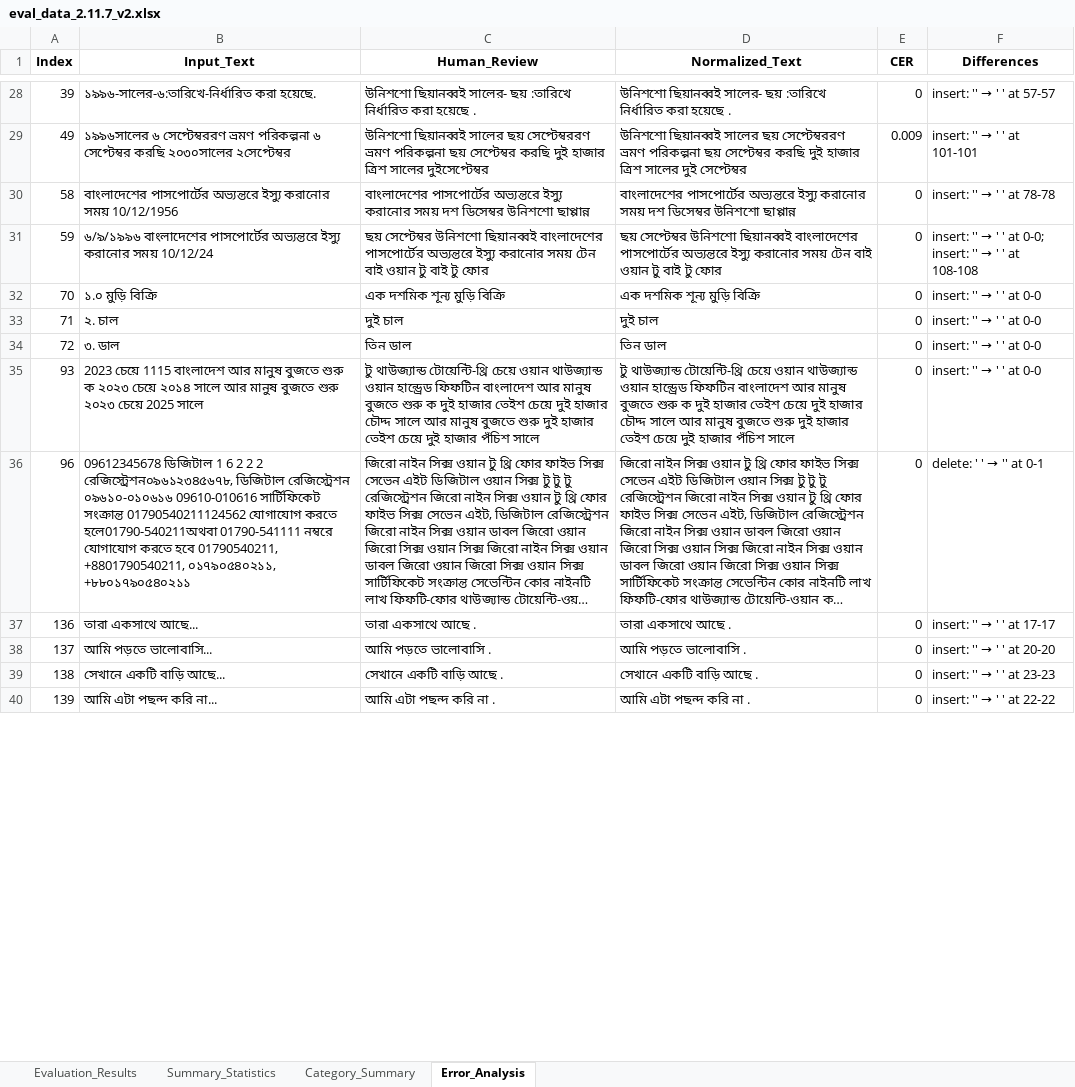
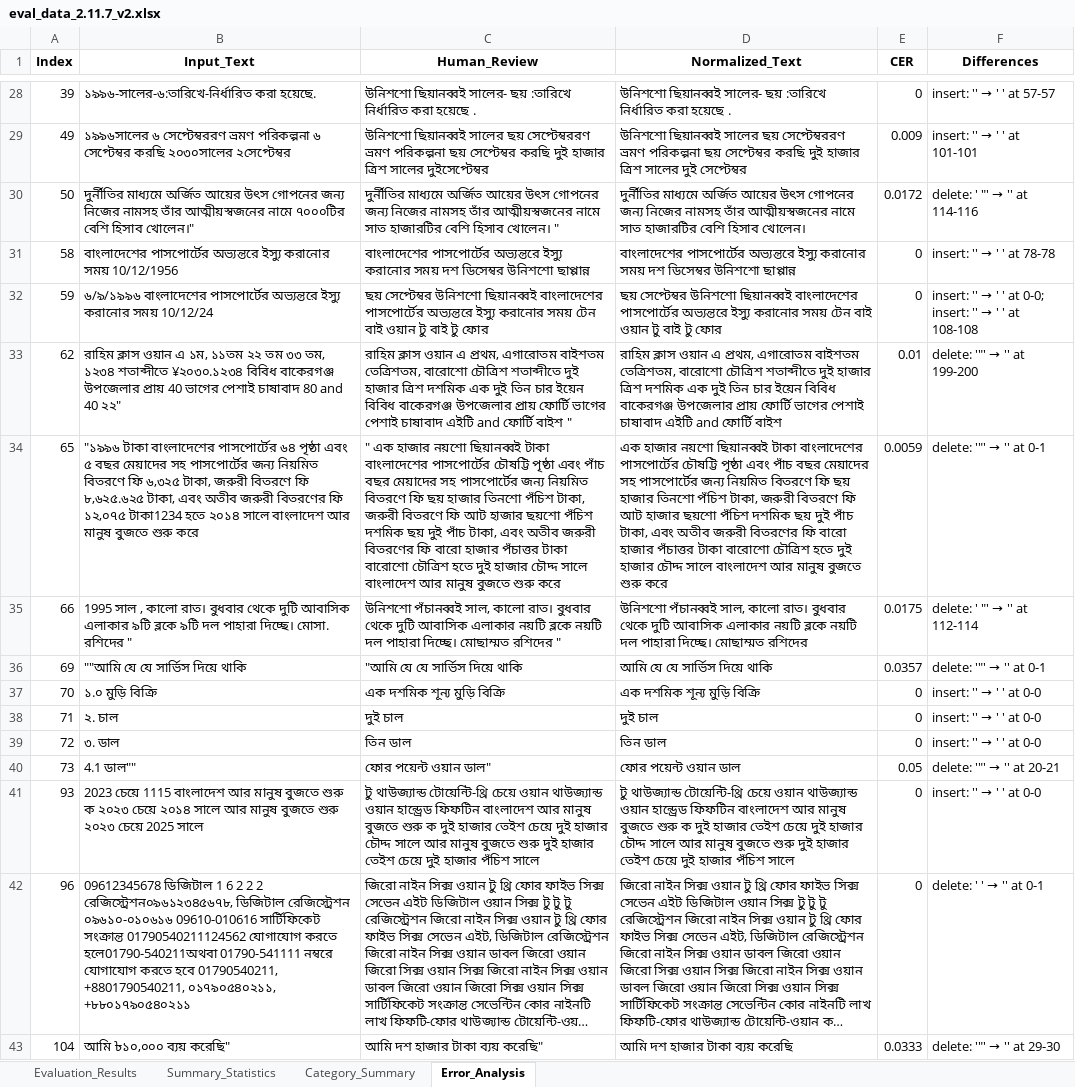
Before and after one commit to saiful9379/pybangla, an Excel workbook: pybangla/report/eval_data_2.11.7_v2.xlsx, sheet Error_Analysis, drawn as a sheet; only a part is shown, gaps mark what is left out; the shorter side is filled out with more unchanged rows; long unchanged cells end in …; values as stored, in another font and other column widths than the file's, no borders; the diff covers the shown part only; the diff names each change by its address in the sheet, - before the commit and + after, or states it on an @@ line.

```diff
--- a/pybangla/report/eval_data_2.11.7_v2.xlsx (sheet Error_Analysis)
+++ b/pybangla/report/eval_data_2.11.7_v2.xlsx (sheet Error_Analysis)
+row 30: 50 | দুর্নীতির মাধ্যমে অর্জিত আয়ের উৎস গোপনের জন্য নিজের নামসহ তাঁর আত্মীয়স্বজনের নামে ৭০০০টির বেশি হিসাব খোলেন।" | দুর্নীতির মাধ্যমে অর্জিত আয়ের উৎস গোপনের জন্য নিজের নামসহ তাঁর আত্মীয়স্বজনের নামে সাত হাজারটির বেশি হিসাব খোলেন। " | দুর্নীতির মাধ্যমে অর্জিত আয়ের উৎস গোপনের জন্য নিজের নামসহ তাঁর আত্মীয়স্বজনের নামে সাত হাজারটির বেশি হিসাব খোলেন। | 0.0172 | delete: ' "' → '' at 114-116
+row 33: 62 | রাহিম ক্লাস ওয়ান এ ১ম, ১১তম ২২ তম ৩৩ তম, ১২৩৪ শতাব্দীতে ¥২০৩০.১২৩৪ বিবিধ বাকেরগঞ্জ উপজেলার প্রায় 40 ভাগের পেশাই চাষাবাদ 80 and 40 ২২" | রাহিম ক্লাস ওয়ান এ প্রথম, এগারোতম বাইশতম তেত্রিশতম, বারোশো চৌত্রিশ শতাব্দীতে দুই হাজার ত্রিশ দশমিক এক দুই তিন চার ইয়েন বিবিধ বাকেরগঞ্জ উপজেলার প্রায় ফোর্টি ভাগের পেশাই চাষাবাদ এইটি and ফোর্টি বাইশ " | রাহিম ক্লাস ওয়ান এ প্রথম, এগারোতম বাইশতম তেত্রিশতম, বারোশো চৌত্রিশ শতাব্দীতে দুই হাজার ত্রিশ দশমিক এক দুই তিন চার ইয়েন বিবিধ বাকেরগঞ্জ উপজেলার প্রায় ফোর্টি ভাগের পেশাই চাষাবাদ এইটি and ফোর্টি বাইশ | 0.01 | delete: '"' → '' at 199-200
+row 34: 65 | "১৯৯৬ টাকা বাংলাদেশের পাসপোর্টের ৬৪ পৃষ্ঠা এবং ৫ বছর মেয়াদের সহ পাসপোর্টের জন্য নিয়মিত বিতরণে ফি ৬,৩২৫ টাকা, জরুরী বিতরণে ফি ৮,৬২৫.৬২৫ টাকা, এবং অতীব জরুরী বিতরণের ফি ১২,০৭৫ টাকা1234 হতে ২০১৪ সালে বাংলাদেশ আর মানুষ বুজতে শুরু করে | " এক হাজার নয়শো ছিয়ানব্বই টাকা বাংলাদেশের পাসপোর্টের চৌষট্টি পৃষ্ঠা এবং পাঁচ বছর মেয়াদের সহ পাসপোর্টের জন্য নিয়মিত বিতরণে ফি ছয় হাজার তিনশো পঁচিশ টাকা, জরুরী বিতরণে ফি আট হাজার ছয়শো পঁচিশ দশমিক ছয় দুই পাঁচ টাকা, এবং অতীব জরুরী বিতরণের ফি বারো হাজার পঁচাত্তর টাকা বারোশো চৌত্রিশ হতে দুই হাজার চৌদ্দ সালে বাংলাদেশ আর মানুষ বুজতে শুরু করে | এক হাজার নয়শো ছিয়ানব্বই টাকা বাংলাদেশের পাসপোর্টের চৌষট্টি পৃষ্ঠা এবং পাঁচ বছর মেয়াদের সহ পাসপোর্টের জন্য নিয়মিত বিতরণে ফি ছয় হাজার তিনশো পঁচিশ টাকা, জরুরী বিতরণে ফি আট হাজার ছয়শো পঁচিশ দশমিক ছয় দুই পাঁচ টাকা, এবং অতীব জরুরী বিতরণের ফি বারো হাজার পঁচাত্তর টাকা বারোশো চৌত্রিশ হতে দুই হাজার চৌদ্দ সালে বাংলাদেশ আর মানুষ বুজতে শুরু করে | 0.0059 | delete: '"' → '' at 0-1
+row 35: 66 | 1995 সাল , কালো রাত। বুধবার থেকে দুটি আবাসিক এলাকার ৯টি ব্লকে ৯টি দল পাহারা দিচ্ছে। মোসা. রশিদের " | উনিশশো পঁচানব্বই সাল, কালো রাত। বুধবার থেকে দুটি আবাসিক এলাকার নয়টি ব্লকে নয়টি দল পাহারা দিচ্ছে। মোছাম্মত রশিদের " | উনিশশো পঁচানব্বই সাল, কালো রাত। বুধবার থেকে দুটি আবাসিক এলাকার নয়টি ব্লকে নয়টি দল পাহারা দিচ্ছে। মোছাম্মত রশিদের | 0.0175 | delete: ' "' → '' at 112-114
+row 36: 69 | ""আমি যে যে সার্ভিস দিয়ে থাকি | "আমি যে যে সার্ভিস দিয়ে থাকি | আমি যে যে সার্ভিস দিয়ে থাকি | 0.0357 | delete: '"' → '' at 0-1
+row 40: 73 | 4.1 ডাল"" | ফোর পয়েন্ট ওয়ান ডাল" | ফোর পয়েন্ট ওয়ান ডাল | 0.05 | delete: '"' → '' at 20-21
+row 43: 104 | আমি ৳১০,০০০ ব্যয় করেছি" | আমি দশ হাজার টাকা ব্যয় করেছি" | আমি দশ হাজার টাকা ব্যয় করেছি | 0.0333 | delete: '"' → '' at 29-30
```
Also changed, not shown: 210 added rows and 75 edited cells elsewhere in this sheet, sheet Evaluation_Results, sheet Category_Summary, sheet Summary_Statistics, 12 other files.
